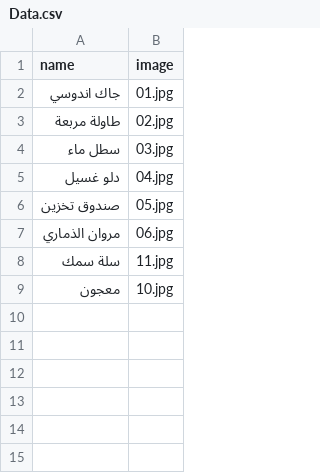
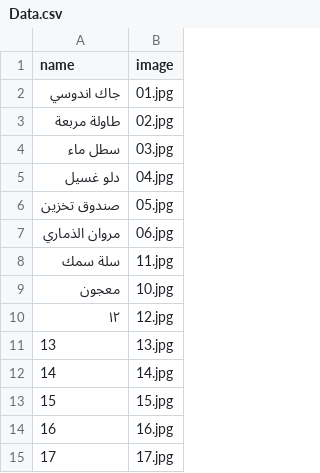
Before and after one commit to T772299420/Aden_plaste, a CSV file: Data.csv, drawn as a sheet.

Commit message:
Update Data.csv

```diff
--- a/Data.csv
+++ b/Data.csv
@@ -9 +9,7 @@ name,image
 معجون,10.jpg
+١٢,12.jpg
+13,13.jpg
+14,14.jpg
+15,15.jpg
+16,16.jpg
+17,17.jpg
```
